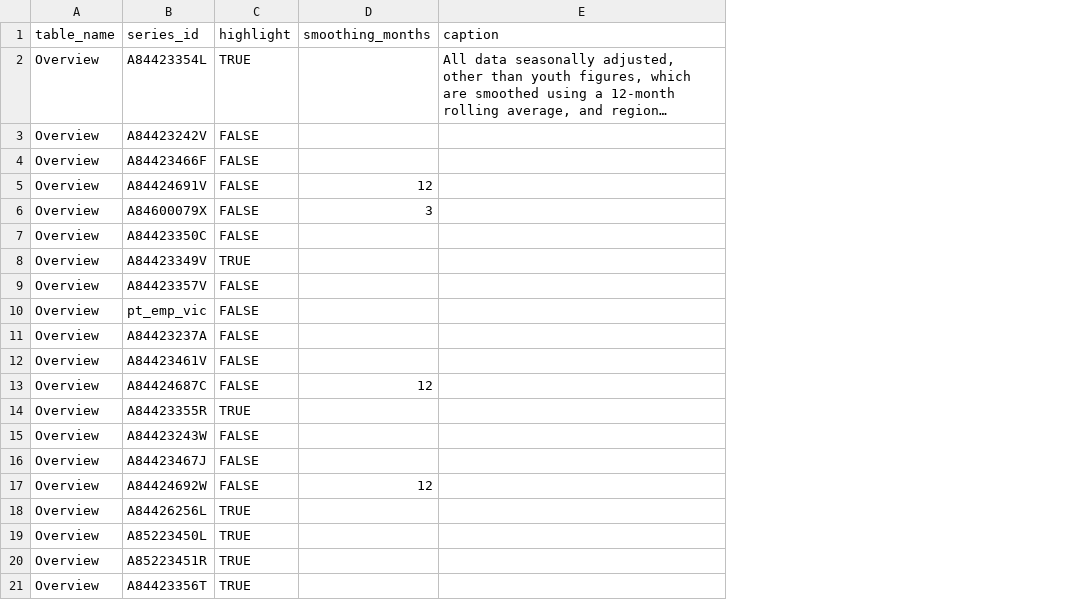
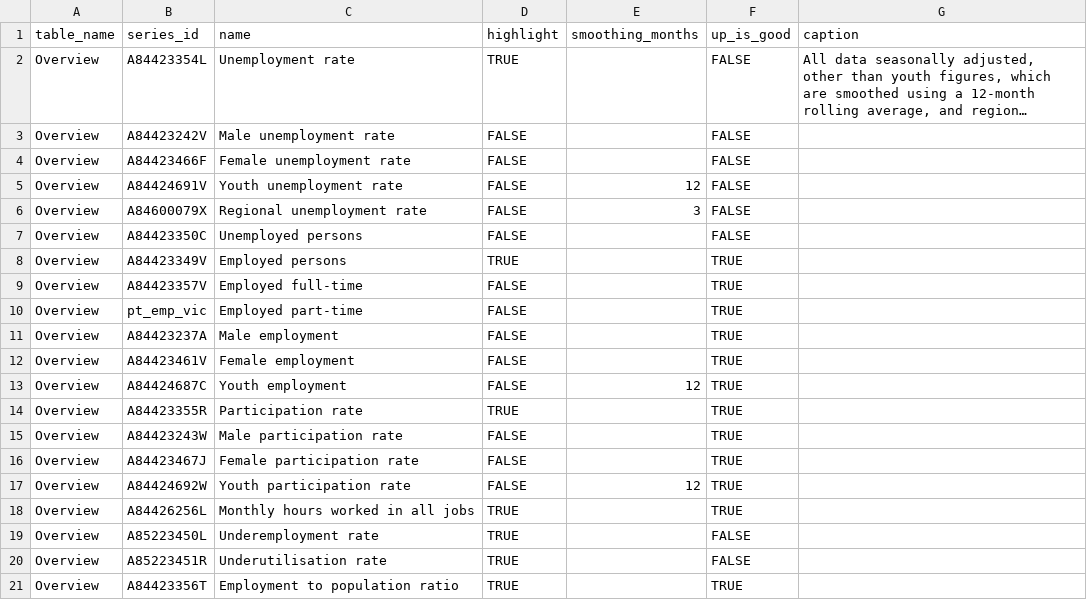
Before and after one commit to Henry-DJPR/viclabour, a CSV file: R/table_meta.csv, drawn as a sheet; long unchanged cells end in …; the diff names each change by its address in the sheet, - before the commit and + after, or states it on an @@ line.

Commit message:
add r table functions

```diff
--- a/R/table_meta.csv
+++ b/R/table_meta.csv
+column C (name), rows 2-21: Unemployment rate | Male unemployment rate | Female unemployment rate | Youth unemployment rate | Regional unemployment rate | Unemployed persons | Employed persons | Employed full-time | Employed part-time | Male employment | Female employment | Youth employment | Participation rate | Male participation rate | Female participation rate | Youth participation rate | Monthly hours worked in all jobs | Underemployment rate | Underutilisation rate | Employment to population ratio
+column F (up_is_good), rows 2-21: FALSE | FALSE | FALSE | FALSE | FALSE | FALSE | TRUE | TRUE | TRUE | TRUE | TRUE | TRUE | TRUE | TRUE | TRUE | TRUE | TRUE | FALSE | FALSE | TRUE
```
Also changed, not shown: 33 other files.
